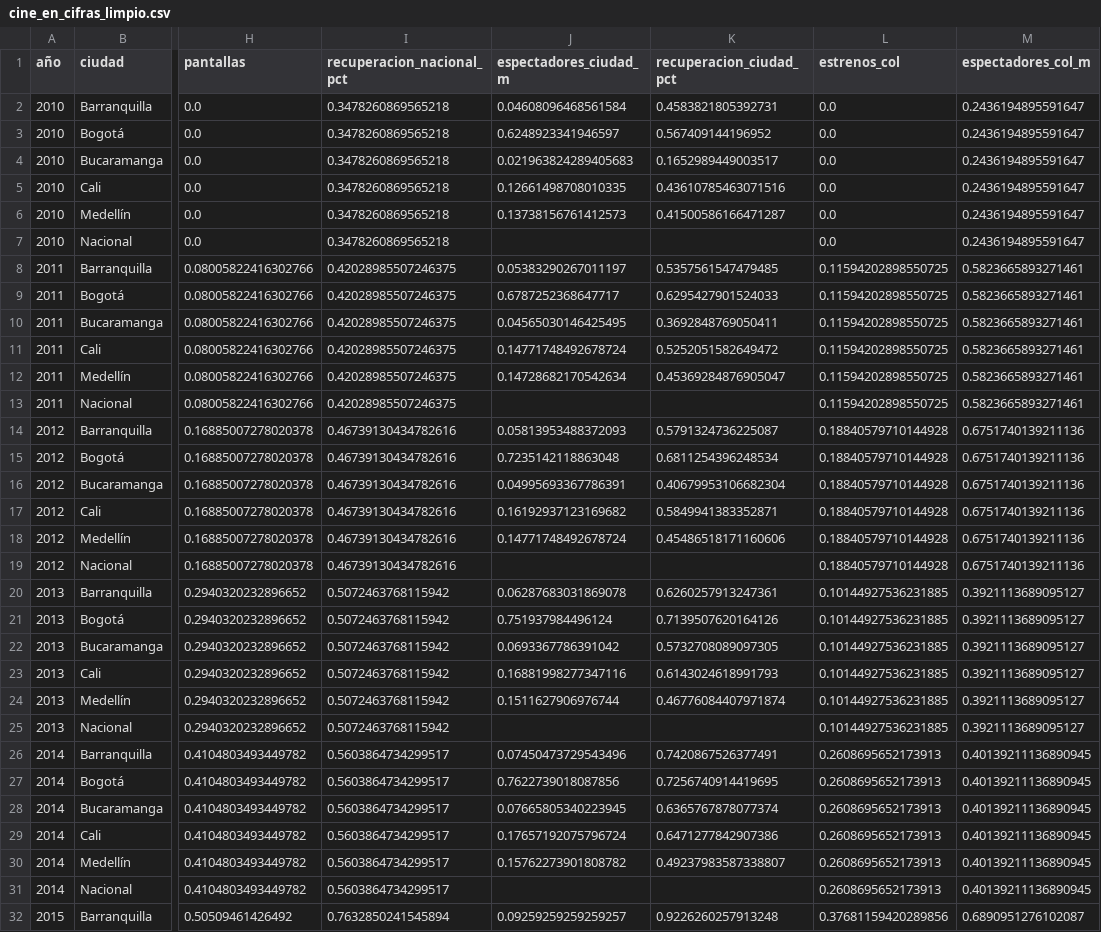
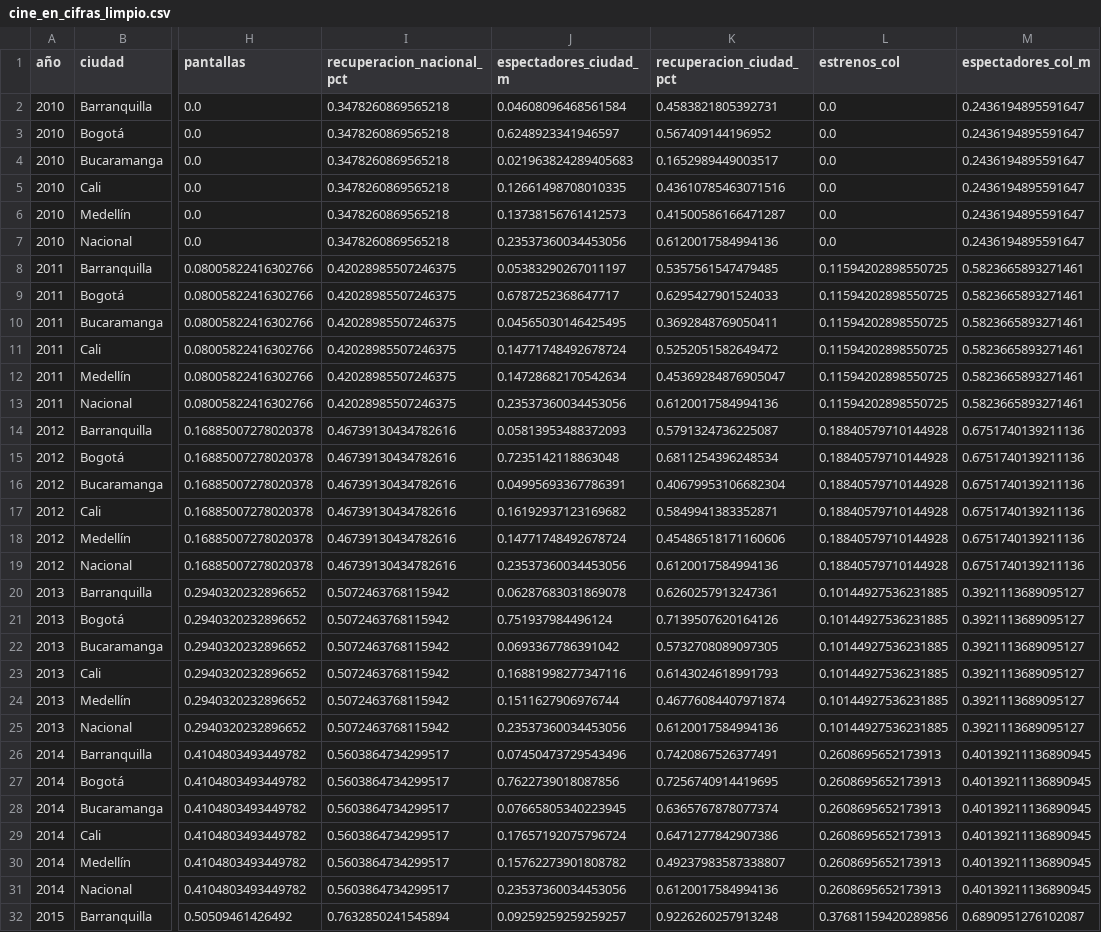
Before and after one commit to lau2413/Trabajo_Final_Data_Office, a CSV file: data/processed/cine_en_cifras_limpio.csv, drawn as a sheet; only a part is shown, gaps mark what is left out; the diff covers the shown part only; the diff names each change by its address in the sheet, - before the commit and + after, or states it on an @@ line.

```diff
--- a/data/processed/cine_en_cifras_limpio.csv
+++ b/data/processed/cine_en_cifras_limpio.csv
-J7 (espectadores_ciudad_m): (empty)
+J7 (espectadores_ciudad_m): 0.23537360034453056
-K7 (recuperacion_ciudad_pct): (empty)
+K7 (recuperacion_ciudad_pct): 0.6120017584994136
-J13 (espectadores_ciudad_m): (empty)
+J13 (espectadores_ciudad_m): 0.23537360034453056
-K13 (recuperacion_ciudad_pct): (empty)
+K13 (recuperacion_ciudad_pct): 0.6120017584994136
-J19 (espectadores_ciudad_m): (empty)
+J19 (espectadores_ciudad_m): 0.23537360034453056
-K19 (recuperacion_ciudad_pct): (empty)
+K19 (recuperacion_ciudad_pct): 0.6120017584994136
-J25 (espectadores_ciudad_m): (empty)
+J25 (espectadores_ciudad_m): 0.23537360034453056
-K25 (recuperacion_ciudad_pct): (empty)
+K25 (recuperacion_ciudad_pct): 0.6120017584994136
-J31 (espectadores_ciudad_m): (empty)
+J31 (espectadores_ciudad_m): 0.23537360034453056
-K31 (recuperacion_ciudad_pct): (empty)
+K31 (recuperacion_ciudad_pct): 0.6120017584994136
```
Also changed, not shown: 22 edited cells elsewhere in this file, 10 other files.
